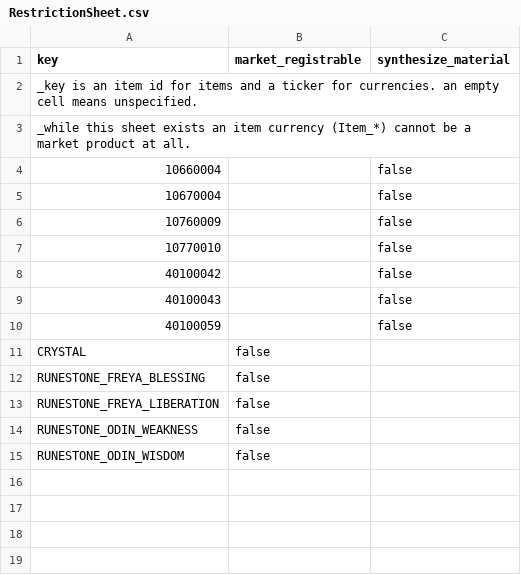
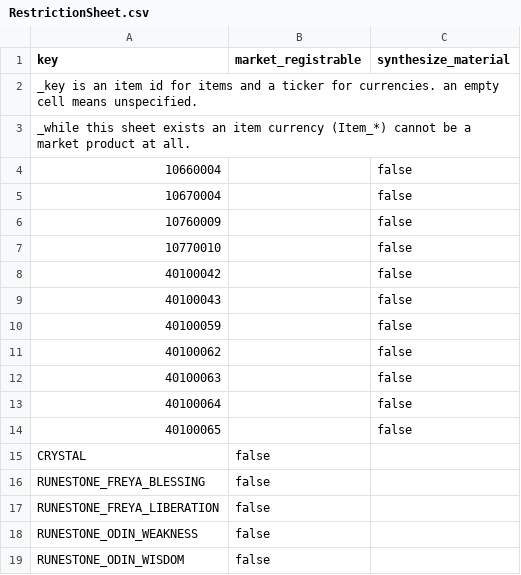
Before and after one commit to planetarium/lib9c, a CSV file: Lib9c/TableCSV/RestrictionSheet.csv, drawn as a sheet; the diff names each change by its address in the sheet, - before the commit and + after, or states it on an @@ line.

```diff
--- a/Lib9c/TableCSV/RestrictionSheet.csv
+++ b/Lib9c/TableCSV/RestrictionSheet.csv
+row 11: 40100062 |  | false
+row 12: 40100063 |  | false
+row 13: 40100064 |  | false
+row 14: 40100065 |  | false
```
Also changed, not shown: 1 other file.
